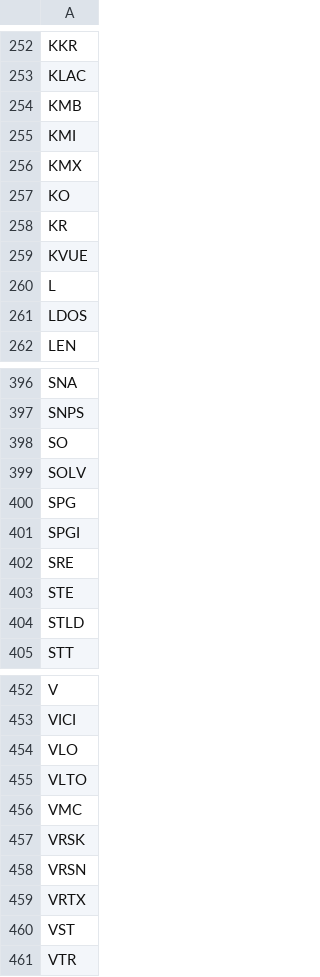
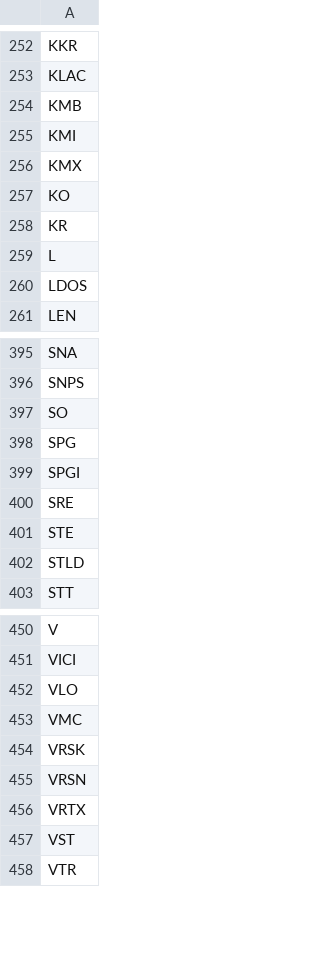
Before and after one commit to sumali-junuthula/Evolv, a CSV file: data/tickers.csv, drawn as a sheet; only a part is shown, gaps mark what is left out.

Commit message:
Update tickers.csv

```diff
--- a/data/tickers.csv
+++ b/data/tickers.csv
@@ -258,3 +258,2 @@ KO
 KR
-KVUE
 L
@@ -398,3 +397,2 @@ SNPS
 SO
-SOLV
 SPG
@@ -454,3 +452,2 @@ VICI
 VLO
-VLTO
 VMC
```
